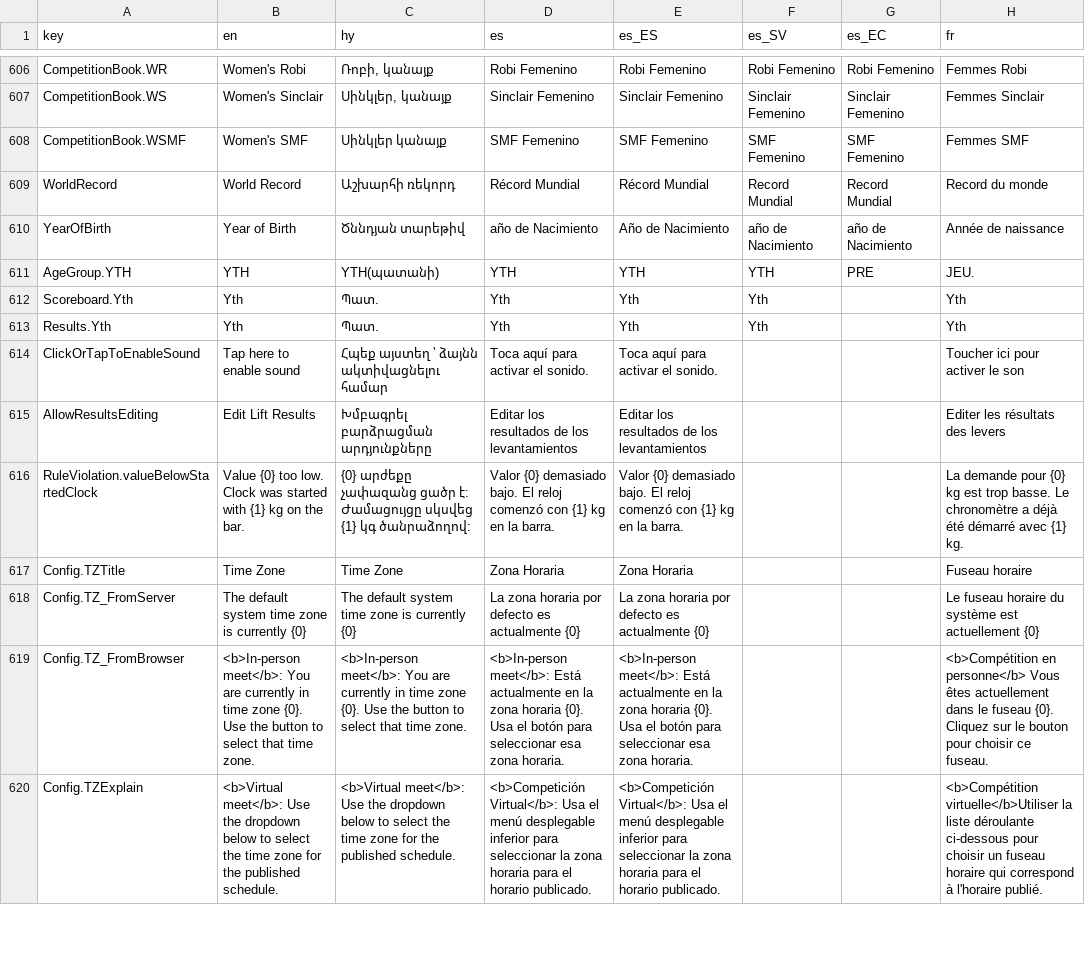
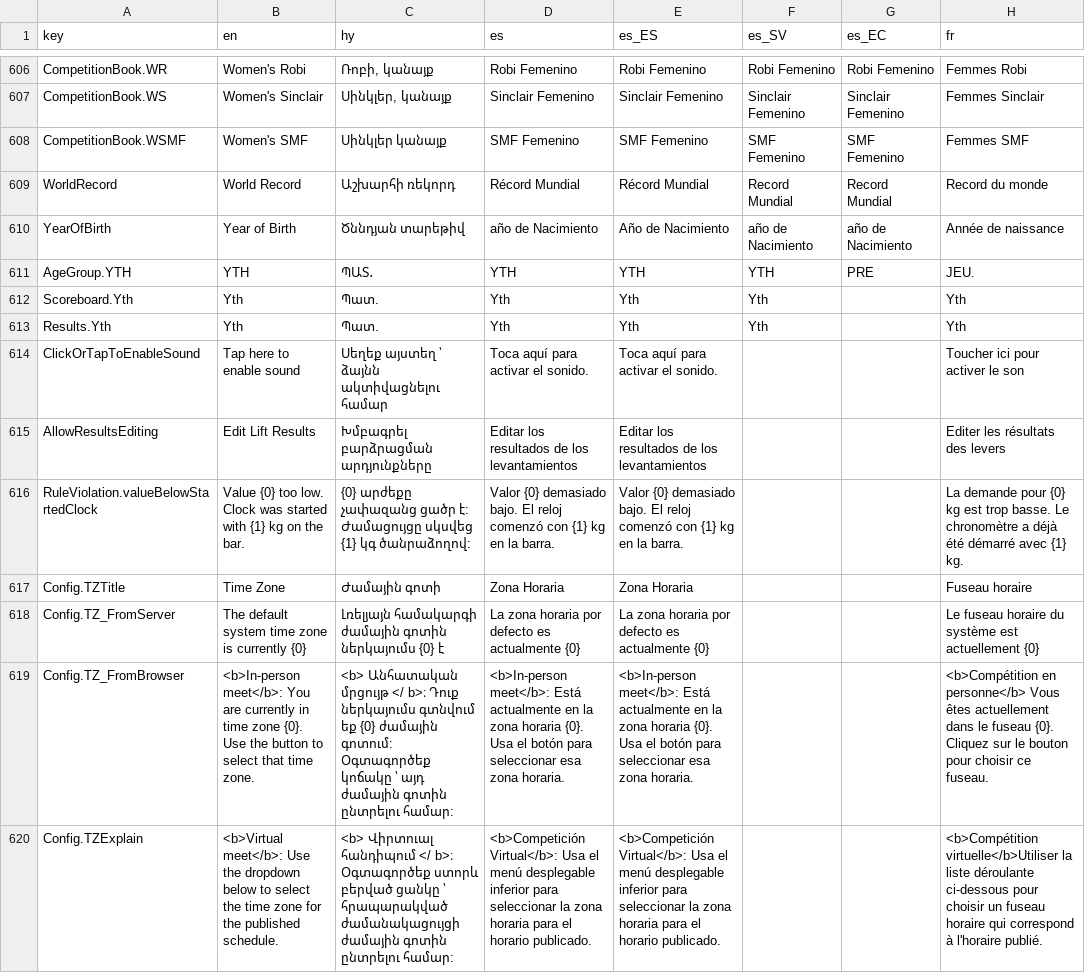
Before and after one commit to jflamy/owlcms4, a CSV file: owlcms/src/main/resources/i18n/translation4.csv, drawn as a sheet; only a part is shown, gaps mark what is left out; the diff covers the shown part only; the diff names each change by its address in the sheet, - before the commit and + after, or states it on an @@ line.

```diff
--- a/owlcms/src/main/resources/i18n/translation4.csv
+++ b/owlcms/src/main/resources/i18n/translation4.csv
-C611 (hy): YTH(պատանի)
+C611 (hy): ՊԱՏ․
-C614 (hy): Հպեք այստեղ ՝ ձայնն ակտիվացնելու համար
+C614 (hy): Սեղեք այստեղ ՝ ձայնն ակտիվացնելու համար
-C617 (hy): Time Zone
+C617 (hy): Ժամային գոտի
-C618 (hy): The default system time zone is currently {0}
+C618 (hy): Լռելյայն համակարգի ժամային գոտին ներկայումս {0} է
-C619 (hy): <b>In-person meet</b>: You are currently in time zone {0}. Use the button to select that time zone.
+C619 (hy): <b> Անհատական մրցույթ </ b>։ Դուք ներկայումս գտնվում եք {0} ժամային գոտում: Օգտագործեք կոճակը ՝ այդ ժամային գոտին ընտրելու համար:
-C620 (hy): <b>Virtual meet</b>: Use the dropdown below to select the time zone for the published schedule.
+C620 (hy): <b> Վիրտուալ հանդիպում </ b>։ Օգտագործեք ստորև բերված ցանկը ՝ հրապարակված ժամանակացույցի ժամային գոտին ընտրելու համար:
```
Also changed, not shown: 18 edited cells elsewhere in this file, publicresults/src/main/resources/i18n/translation4.csv.
